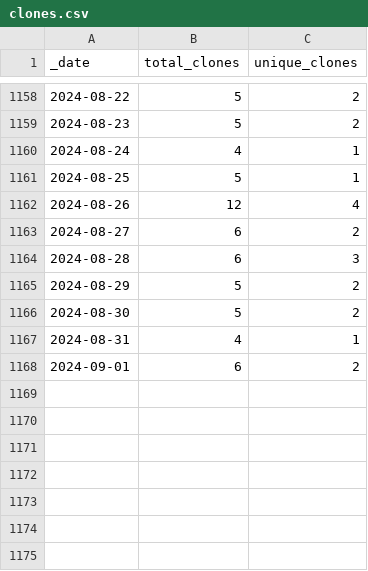
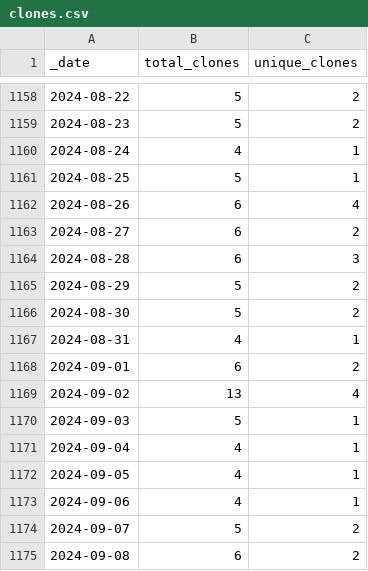
Before and after one commit to AlexRogalskiy/spark-patterns, a CSV file: traffic/clones.csv, drawn as a sheet; only a part is shown, gaps mark what is left out.

Commit message:
GitHub traffic

```diff
--- a/traffic/clones.csv
+++ b/traffic/clones.csv
@@ -1161,3 +1161,3 @@ _date,total_clones,unique_clones
 2024-08-25,5,1
-2024-08-26,12,4
+2024-08-26,6,4
 2024-08-27,6,2
@@ -1168 +1168,8 @@ _date,total_clones,unique_clones
 2024-09-01,6,2
+2024-09-02,13,4
+2024-09-03,5,1
+2024-09-04,4,1
+2024-09-05,4,1
+2024-09-06,4,1
+2024-09-07,5,2
+2024-09-08,6,2
```
Also changed, not shown: traffic/views.csv, 1 other file.
